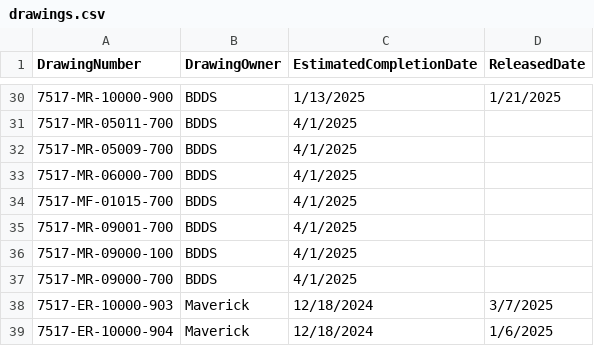
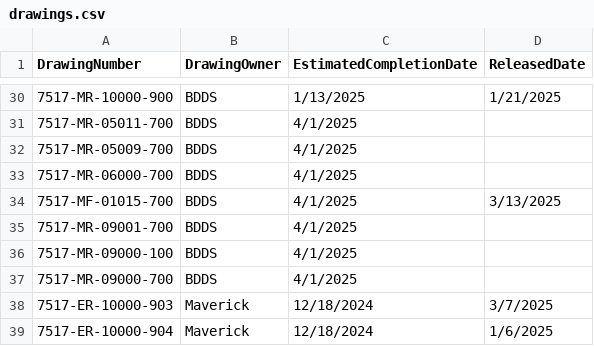
Before and after one commit to Reimanns/Project-Specific-Tracking, a CSV file: drawings.csv, drawn as a sheet; only a part is shown, gaps mark what is left out.

Commit message:
Update drawings.csv

```diff
--- a/drawings.csv
+++ b/drawings.csv
@@ -33,3 +33,3 @@ DrawingNumber,DrawingOwner,EstimatedCompletionDate,ReleasedDate
 7517-MR-06000-700,BDDS,4/1/2025,
-7517-MF-01015-700,BDDS,4/1/2025,
+7517-MF-01015-700,BDDS,4/1/2025,3/13/2025
 7517-MR-09001-700,BDDS,4/1/2025,
```
